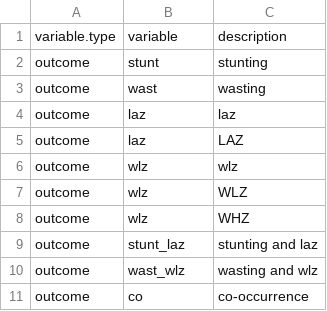
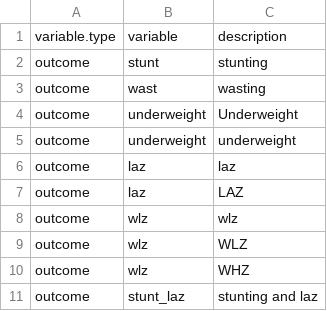
Before and after one commit to child-growth/ki-longitudinal-manuscripts, a CSV file: ki-filenames.csv, drawn as a sheet; only a part is shown; the shorter side is filled out with more unchanged rows.

```diff
--- a/ki-filenames.csv
+++ b/ki-filenames.csv
@@ -3,2 +3,4 @@ outcome,stunt,stunting
 outcome,wast,wasting
+outcome,underweight,Underweight
+outcome,underweight,underweight
 outcome,laz,laz
```
Also changed, not shown: 9 other files.
